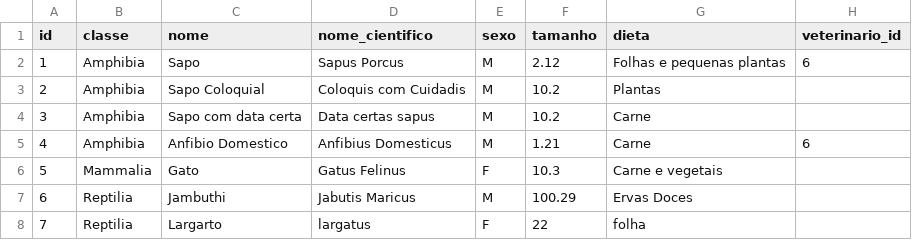
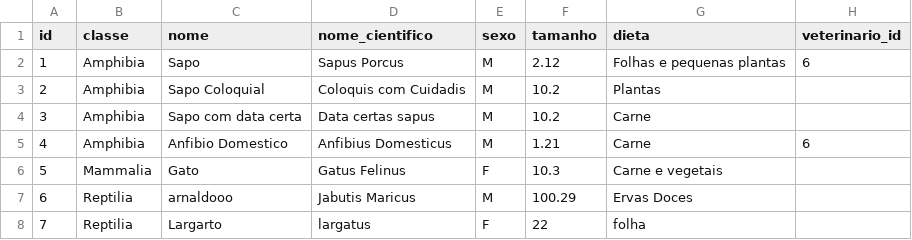
Before and after one commit to MatheusrdSantos/oop-petshop-management, a CSV file: storage/animais.csv, drawn as a sheet; only a part is shown; the diff names each change by its address in the sheet, - before the commit and + after, or states it on an @@ line.

```diff
--- a/storage/animais.csv
+++ b/storage/animais.csv
-C7 (nome): Jambuthi
+C7 (nome): arnaldooo
```
Also changed, not shown: 25 other files.
